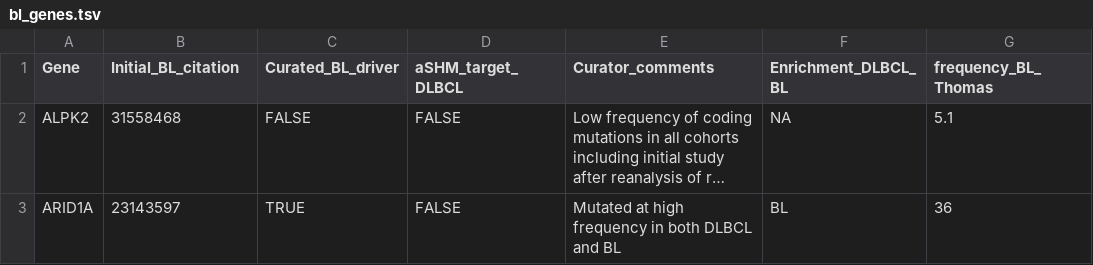
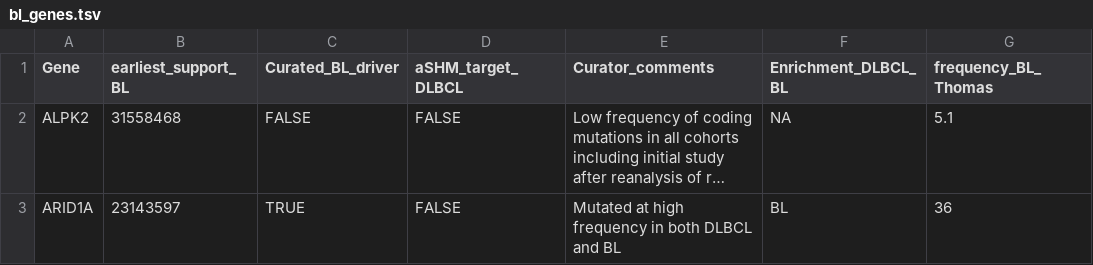
Before and after one commit to morinlab/LLMPP, a TSV file: resources/curated/bl_genes.tsv, drawn as a sheet; only a part is shown; long unchanged cells end in …; the diff names each change by its address in the sheet, - before the commit and + after, or states it on an @@ line.

Commit message:
Update bl_genes.tsv

```diff
--- a/resources/curated/bl_genes.tsv
+++ b/resources/curated/bl_genes.tsv
-B1: Initial_BL_citation
+B1: earliest_support_BL
```
